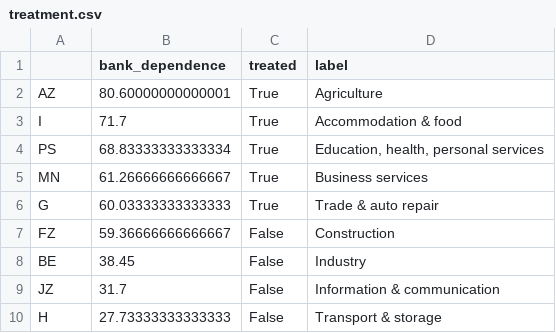
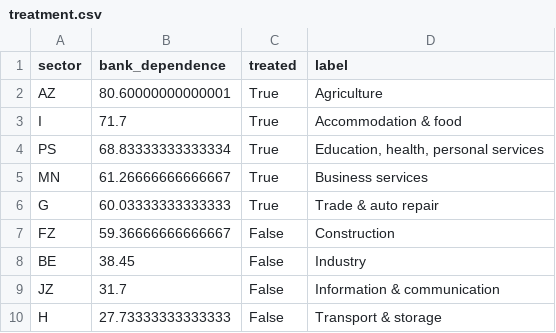
Before and after one commit to nilsgdc/ecb-rate-shock-sme-failures, a CSV file: data/processed/treatment.csv, drawn as a sheet.

```diff
--- a/data/processed/treatment.csv
+++ b/data/processed/treatment.csv
@@ -1,2 +1,2 @@
-,bank_dependence,treated,label
+sector,bank_dependence,treated,label
 AZ,80.60000000000001,True,Agriculture
```
Also changed, not shown: 10 other files.
